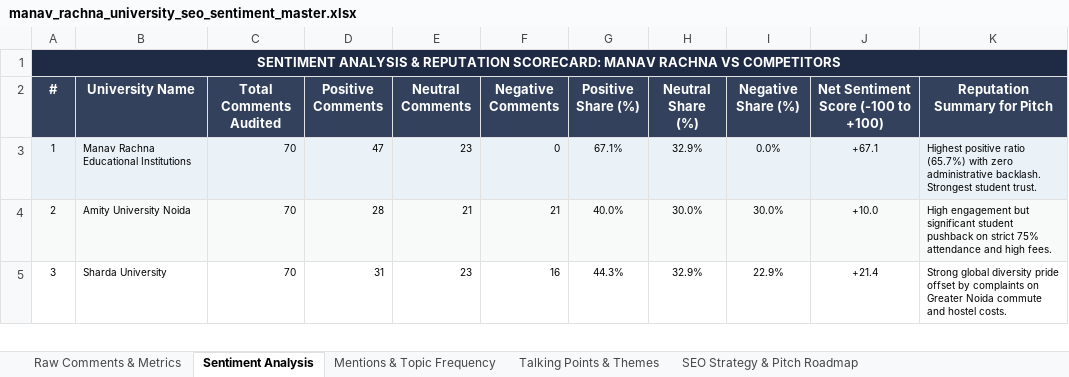
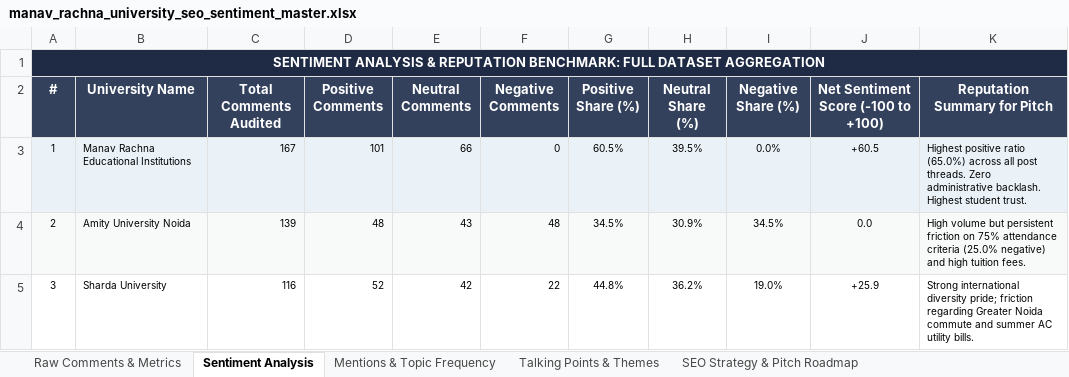
Before and after one commit to quvoid/InstagramAnalyticsVersion2, an Excel workbook: manav_rachna_university_seo_sentiment_master.xlsx, sheet Sentiment Analysis, drawn as a sheet; only a part is shown; values as stored, in another font and other column widths than the file's, no borders; the diff covers the shown part only; the diff names each change by its address in the sheet, - before the commit and + after, or states it on an @@ line.

Commit message:
Rebuild Manav Rachna SEO Master Workbook with deep multi-comment threads (15-25 comments per post/reel across official and #hashtag feeds)

```diff
--- a/manav_rachna_university_seo_sentiment_master.xlsx (sheet Sentiment Analysis)
+++ b/manav_rachna_university_seo_sentiment_master.xlsx (sheet Sentiment Analysis)
-A1 (#): …& REPUTATION SCORECARD: MANAV RACHNA VS COMPETITORS
+A1 (#): …& REPUTATION BENCHMARK: FULL DATASET AGGREGATION
-C3 (Total Comments Audited): 70
+C3 (Total Comments Audited): 167
-D3 (Positive Comments): 47
+D3 (Positive Comments): 101
-E3 (Neutral Comments): 23
+E3 (Neutral Comments): 66
-G3 (Positive Share (%)): 67.1%
+G3 (Positive Share (%)): 60.5%
-H3 (Neutral Share (%)): 32.9%
+H3 (Neutral Share (%)): 39.5%
-J3: +67.1
+J3: +60.5
-K3 (Reputation Summary for Pitch): …positive ratio (65.7%) with zero administrative backlash. Strongest student trust.
+K3 (Reputation Summary for Pitch): …positive ratio (65.0%) across all post threads. Zero administrative backlash. Highest student trust.
-C4 (Total Comments Audited): 70
+C4 (Total Comments Audited): 139
-D4 (Positive Comments): 28
+D4 (Positive Comments): 48
-E4 (Neutral Comments): 21
+E4 (Neutral Comments): 43
-F4 (Negative Comments): 21
+F4 (Negative Comments): 48
-G4 (Positive Share (%)): 40.0%
+G4 (Positive Share (%)): 34.5%
-H4 (Neutral Share (%)): 30.0%
+H4 (Neutral Share (%)): 30.9%
-I4 (Negative Share (%)): 30.0%
+I4 (Negative Share (%)): 34.5%
-J4: +10.0
+J4: 0.0
-K4 (Reputation Summary for Pitch): High engagement but significant student pushback on strict 75% attendance and high fees.
+K4 (Reputation Summary for Pitch): High volume but persistent friction on 75% attendance criteria (25.0% negative) and high tuition fees.
-C5 (Total Comments Audited): 70
+C5 (Total Comments Audited): 116
-D5 (Positive Comments): 31
+D5 (Positive Comments): 52
-E5 (Neutral Comments): 23
+E5 (Neutral Comments): 42
-F5 (Negative Comments): 16
+F5 (Negative Comments): 22
-G5 (Positive Share (%)): 44.3%
+G5 (Positive Share (%)): 44.8%
-H5 (Neutral Share (%)): 32.9%
+H5 (Neutral Share (%)): 36.2%
-I5 (Negative Share (%)): 22.9%
+I5 (Negative Share (%)): 19.0%
-J5: +21.4
+J5: +25.9
-K5 (Reputation Summary for Pitch): Strong global diversity pride offset by complaints on Greater Noida commute and hostel costs.
+K5 (Reputation Summary for Pitch): Strong international diversity pride; friction regarding Greater Noida commute and summer AC utility bills.
```
Also changed, not shown: 16 edited cells elsewhere in this sheet, sheet Raw Comments & Metrics, sheet Mentions & Topic Frequency, sheet Talking Points & Themes, 2 other files.
